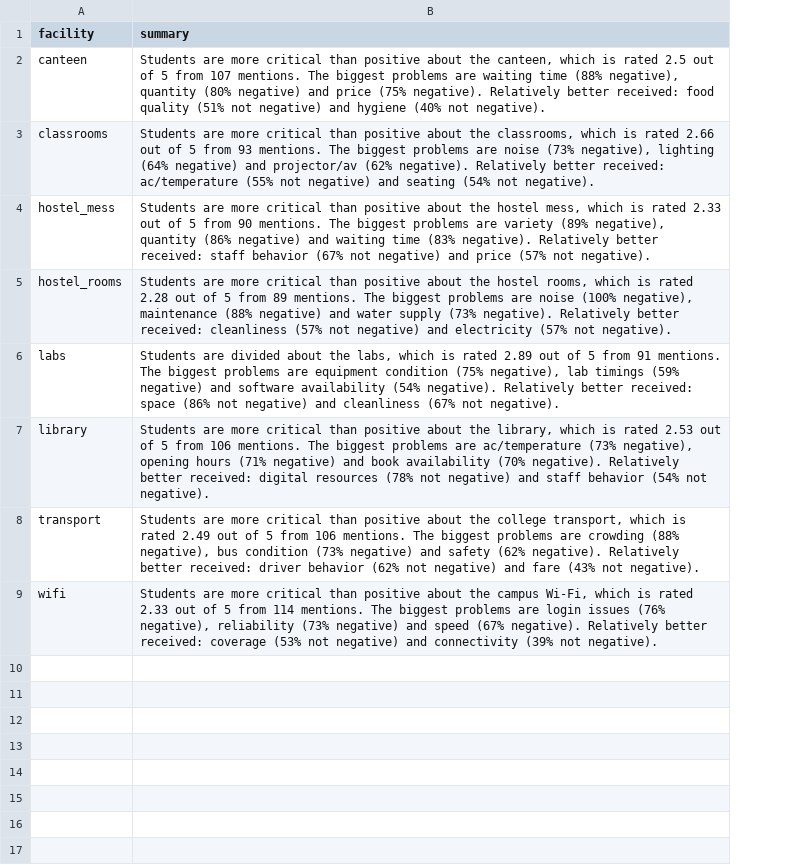
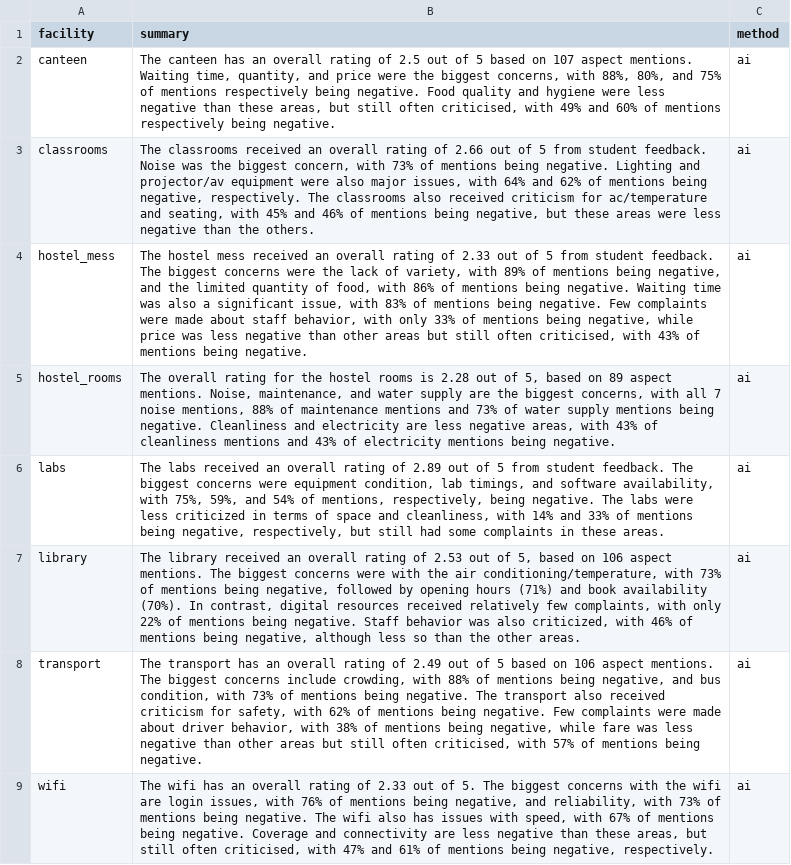
Before and after one commit to sowmya0420/campus-feedback-nlp, a CSV file: data/outputs/summaries.csv, drawn as a sheet; the diff names each change by its address in the sheet, - before the commit and + after, or states it on an @@ line.

Commit message:
Finalised AI Based summarization module

```diff
--- a/data/outputs/summaries.csv
+++ b/data/outputs/summaries.csv
+column C (method), rows 2-9: all ai
-B2 (summary): Students are more critical than positive about the canteen, which is rated 2.5 out of 5 from 107 mentions. The biggest problems are waiting time (88% negative), quantity (80% negative) and price (75% negative). Relatively better received: food quality (51% not negative) and hygiene (40% not negative).
+B2 (summary): The canteen has an overall rating of 2.5 out of 5 based on 107 aspect mentions. Waiting time, quantity, and price were the biggest concerns, with 88%, 80%, and 75% of mentions respectively being negative. Food quality and hygiene were less negative than these areas, but still often criticised, with 49% and 60% of mentions respectively being negative.
-B3 (summary): Students are more critical than positive about the classrooms, which is rated 2.66 out of 5 from 93 mentions. The biggest problems are noise (73% negative), lighting (64% negative) and projector/av (62% negative). Relatively better received: ac/temperature (55% not negative) and seating (54% not negative).
+B3 (summary): The classrooms received an overall rating of 2.66 out of 5 from student feedback. Noise was the biggest concern, with 73% of mentions being negative. Lighting and projector/av equipment were also major issues, with 64% and 62% of mentions being negative, respectively. The classrooms also received criticism for ac/temperature and seating, with 45% and 46% of mentions being negative, but these areas were less negative than the others.
-B4 (summary): Students are more critical than positive about the hostel mess, which is rated 2.33 out of 5 from 90 mentions. The biggest problems are variety (89% negative), quantity (86% negative) and waiting time (83% negative). Relatively better received: staff behavior (67% not negative) and price (57% not negative).
+B4 (summary): The hostel mess received an overall rating of 2.33 out of 5 from student feedback. The biggest concerns were the lack of variety, with 89% of mentions being negative, and the limited quantity of food, with 86% of mentions being negative. Waiting time was also a significant issue, with 83% of mentions being negative. Few complaints were made about staff behavior, with only 33% of mentions being negative, while price was less negative than other areas but still often criticised, with 43% of mentions being negative.
-B5 (summary): Students are more critical than positive about the hostel rooms, which is rated 2.28 out of 5 from 89 mentions. The biggest problems are noise (100% negative), maintenance (88% negative) and water supply (73% negative). Relatively better received: cleanliness (57% not negative) and electricity (57% not negative).
+B5 (summary): The overall rating for the hostel rooms is 2.28 out of 5, based on 89 aspect mentions. Noise, maintenance, and water supply are the biggest concerns, with all 7 noise mentions, 88% of maintenance mentions and 73% of water supply mentions being negative. Cleanliness and electricity are less negative areas, with 43% of cleanliness mentions and 43% of electricity mentions being negative.
-B6 (summary): Students are divided about the labs, which is rated 2.89 out of 5 from 91 mentions. The biggest problems are equipment condition (75% negative), lab timings (59% negative) and software availability (54% negative). Relatively better received: space (86% not negative) and cleanliness (67% not negative).
+B6 (summary): The labs received an overall rating of 2.89 out of 5 from student feedback. The biggest concerns were equipment condition, lab timings, and software availability, with 75%, 59%, and 54% of mentions, respectively, being negative. The labs were less criticized in terms of space and cleanliness, with 14% and 33% of mentions being negative, respectively, but still had some complaints in these areas.
-B7 (summary): Students are more critical than positive about the library, which is rated 2.53 out of 5 from 106 mentions. The biggest problems are ac/temperature (73% negative), opening hours (71% negative) and book availability (70% negative). Relatively better received: digital resources (78% not negative) and staff behavior (54% not negative).
+B7 (summary): The library received an overall rating of 2.53 out of 5, based on 106 aspect mentions. The biggest concerns were with the air conditioning/temperature, with 73% of mentions being negative, followed by opening hours (71%) and book availability (70%). In contrast, digital resources received relatively few complaints, with only 22% of mentions being negative. Staff behavior was also criticized, with 46% of mentions being negative, although less so than the other areas.
-B8 (summary): Students are more critical than positive about the college transport, which is rated 2.49 out of 5 from 106 mentions. The biggest problems are crowding (88% negative), bus condition (73% negative) and safety (62% negative). Relatively better received: driver behavior (62% not negative) and fare (43% not negative).
+B8 (summary): The transport has an overall rating of 2.49 out of 5 based on 106 aspect mentions. The biggest concerns include crowding, with 88% of mentions being negative, and bus condition, with 73% of mentions being negative. The transport also received criticism for safety, with 62% of mentions being negative. Few complaints were made about driver behavior, with 38% of mentions being negative, while fare was less negative than other areas but still often criticised, with 57% of mentions being negative.
-B9 (summary): Students are more critical than positive about the campus Wi-Fi, which is rated 2.33 out of 5 from 114 mentions. The biggest problems are login issues (76% negative), reliability (73% negative) and speed (67% negative). Relatively better received: coverage (53% not negative) and connectivity (39% not negative).
+B9 (summary): The wifi has an overall rating of 2.33 out of 5. The biggest concerns with the wifi are login issues, with 76% of mentions being negative, and reliability, with 73% of mentions being negative. The wifi also has issues with speed, with 67% of mentions being negative. Coverage and connectivity are less negative than these areas, but still often criticised, with 47% and 61% of mentions being negative, respectively.
```
Also changed, not shown: 2 other files.
